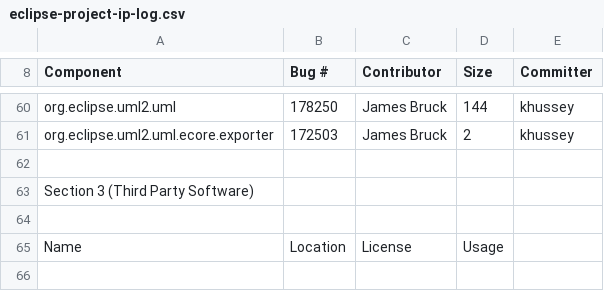
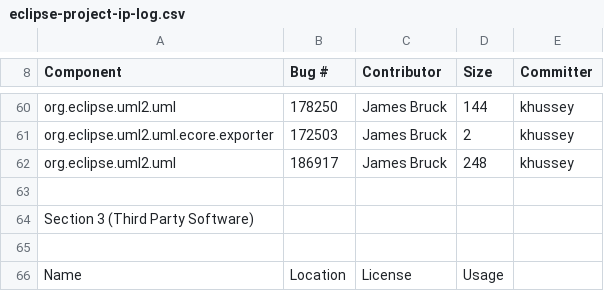
Before and after one commit to eclipse-ocl/ocl-website, a CSV file: uml2/eclipse-project-ip-log.csv, drawn as a sheet; only a part is shown, gaps mark what is left out.

Commit message:
[186917] Ensuring that both attributes (for idrefs) and elements (for hrefs) are considered when migrating references to objects.

```diff
--- a/uml2/eclipse-project-ip-log.csv
+++ b/uml2/eclipse-project-ip-log.csv
@@ -61,2 +61,3 @@ org.eclipse.uml2.uml,178250,James Bruck,144,khussey
 org.eclipse.uml2.uml.ecore.exporter,172503,James Bruck,2,khussey
+org.eclipse.uml2.uml,186917,James Bruck,248,khussey
 
```
